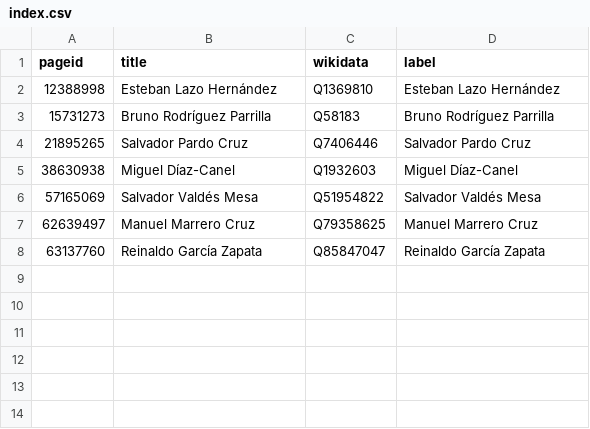
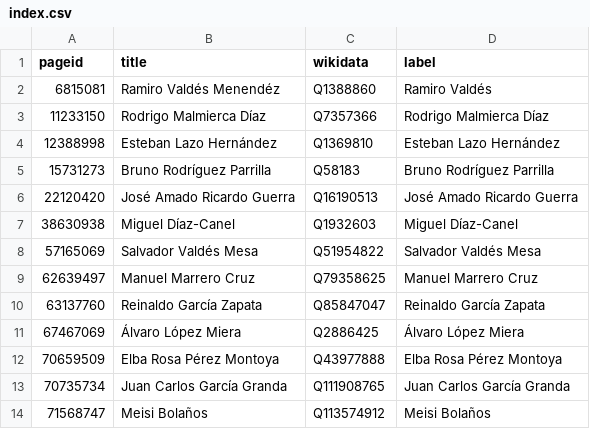
Before and after one commit to every-politician-scrapers/cuba, a CSV file: enwiki/index.csv, drawn as a sheet; removed rows and columns are numbered as before the commit, all else as after; the diff names each change by its address in the sheet, - before the commit and + after, or states it on an @@ line.

```diff
--- a/enwiki/index.csv
+++ b/enwiki/index.csv
+row 2: 6815081 | Ramiro Valdés Menendéz | Q1388860 | Ramiro Valdés
+row 3: 11233150 | Rodrigo Malmierca Díaz | Q7357366 | Rodrigo Malmierca Díaz
-row 4: 21895265 | Salvador Pardo Cruz | Q7406446 | Salvador Pardo Cruz
+row 6: 22120420 | José Amado Ricardo Guerra | Q16190513 | José Amado Ricardo Guerra
+row 11: 67467069 | Álvaro López Miera | Q2886425 | Álvaro López Miera
+row 12: 70659509 | Elba Rosa Pérez Montoya | Q43977888 | Elba Rosa Pérez Montoya
+row 13: 70735734 | Juan Carlos García Granda | Q111908765 | Juan Carlos García Granda
+row 14: 71568747 | Meisi Bolaños | Q113574912 | Meisi Bolaños
```
Also changed, not shown: 16 other files.
